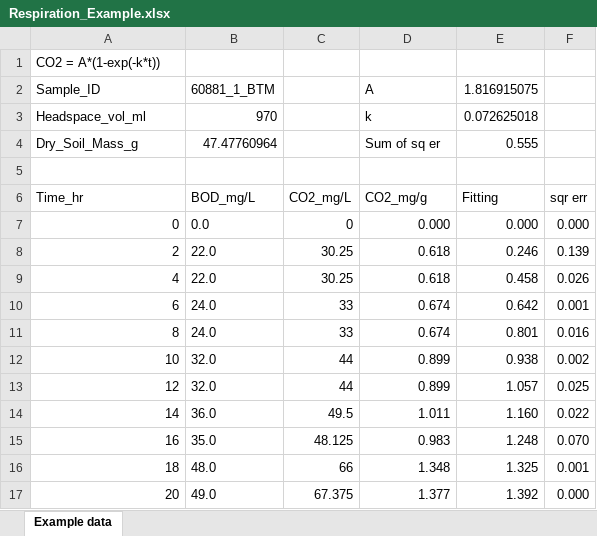
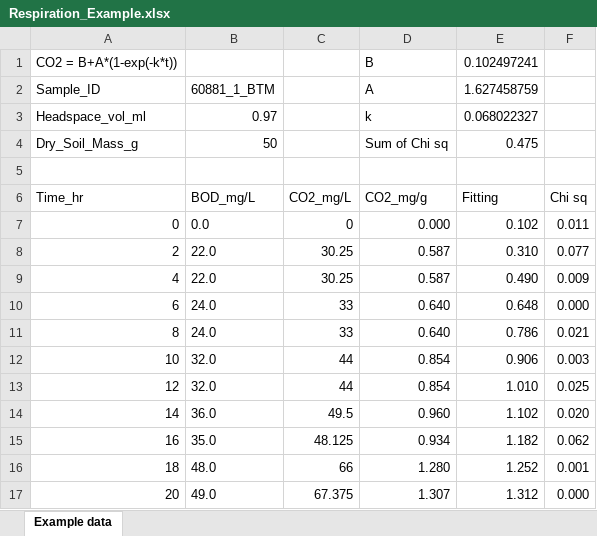
Before and after one commit to EMSL-MONet/CommSciMtg_Nov23, an Excel workbook: Biogeochem/data/Respiration_Example.xlsx, sheet Example data, drawn as a sheet; only a part is shown; values as stored, in another font and other column widths than the file's, no borders; charts and pictures not drawn; removed rows and columns are numbered as before the commit, all else as after; the diff covers the shown part only; the diff names each change by its address in the sheet, - before the commit and + after, or states it on an @@ line.

Commit message:
Add files via upload

```diff
--- a/Biogeochem/data/Respiration_Example.xlsx (sheet Example data)
+++ b/Biogeochem/data/Respiration_Example.xlsx (sheet Example data)
-row 1: CO2 = A*(1-exp(-k*t))
+row 1: CO2 = B+A*(1-exp(-k*t)) |  |  | B | 0.102497241
-E2: 1.816915075
+E2: 1.627458759
-B3 (60881_1_BTM): 970
+B3 (60881_1_BTM): 0.97
-E3 (1.627458759): 0.072625018
+E3 (1.627458759): 0.068022327
-B4 (60881_1_BTM): 47.47760964
+B4 (60881_1_BTM): 50
-D4 (A): Sum of sq er
+D4 (A): Sum of Chi sq
-E4 (1.627458759): 0.555
+E4 (1.627458759): 0.475
-F6: sqr err
+F6: Chi sq
-E7 (1.627458759): 0.000
+E7 (1.627458759): 0.102
-F7: 0.000
+F7: 0.011
-D8:D9 (A): 0.618
+D8:D9 (A): 0.587
-E8 (1.627458759): 0.246
+E8 (1.627458759): 0.310
-F8: 0.139
+F8: 0.077
-E9 (1.627458759): 0.458
+E9 (1.627458759): 0.490
-F9: 0.026
+F9: 0.009
-D10:D11 (A): 0.674
+D10:D11 (A): 0.640
-E10 (1.627458759): 0.642
+E10 (1.627458759): 0.648
-F10: 0.001
+F10: 0.000
-E11 (1.627458759): 0.801
+E11 (1.627458759): 0.786
-F11: 0.016
+F11: 0.021
-D12:D13 (A): 0.899
+D12:D13 (A): 0.854
-E12 (1.627458759): 0.938
+E12 (1.627458759): 0.906
-F12: 0.002
+F12: 0.003
-E13 (1.627458759): 1.057
+E13 (1.627458759): 1.010
-D14 (A): 1.011
+D14 (A): 0.960
-E14 (1.627458759): 1.160
+E14 (1.627458759): 1.102
-F14: 0.022
+F14: 0.020
-D15 (A): 0.983
+D15 (A): 0.934
-E15 (1.627458759): 1.248
+E15 (1.627458759): 1.182
-F15: 0.070
+F15: 0.062
-D16 (A): 1.348
+D16 (A): 1.280
-E16 (1.627458759): 1.325
+E16 (1.627458759): 1.252
-D17 (A): 1.377
+D17 (A): 1.307
-E17 (1.627458759): 1.392
+E17 (1.627458759): 1.312
```
Also changed, not shown: 112 edited cells elsewhere in this sheet, formulas that keep their value, charts or pictures.
